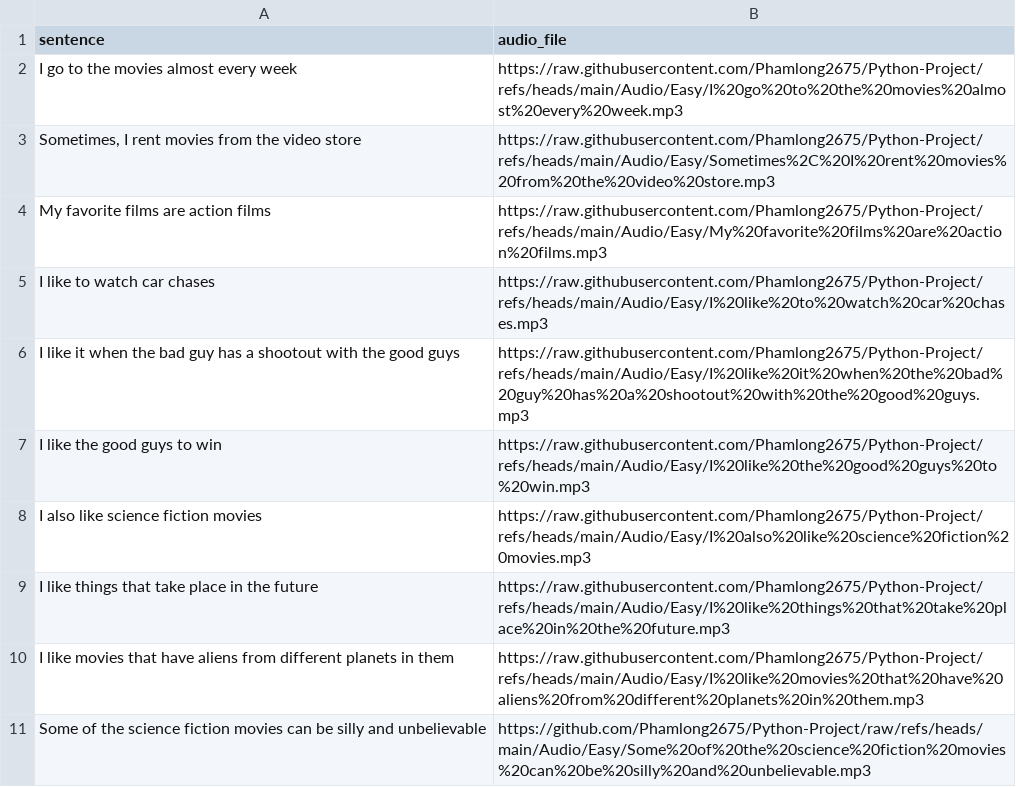
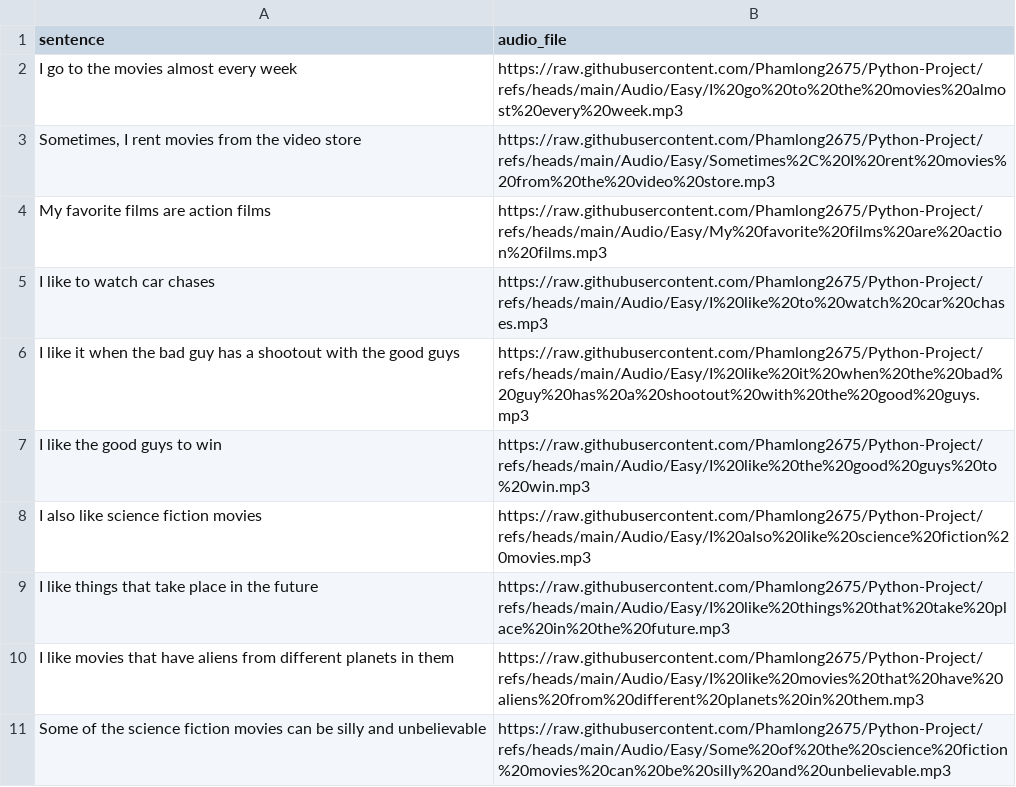
Before and after one commit to khlinhdao/Python-Project, a CSV file: Audio/topic1easy.csv, drawn as a sheet.

Commit message:
Update topic1easy.csv

```diff
--- a/Audio/topic1easy.csv
+++ b/Audio/topic1easy.csv
@@ -10,2 +10,2 @@ sentence,audio_file
 "I like movies that have aliens from different planets in them","https://raw.githubusercontent.com/Phamlong2675/Python-Project/refs/heads/main/Audio/Easy/I%20like%20movies%20that%20have%20aliens%20from%20different%20planets%20in%20them.mp3"
-"Some of the science fiction movies can be silly and unbelievable","https://github.com/Phamlong2675/Python-Project/raw/refs/heads/main/Audio/Easy/Some%20of%20the%20science%20fiction%20movies%20can%20be%20silly%20and%20unbelievable.mp3"
+"Some of the science fiction movies can be silly and unbelievable","https://raw.githubusercontent.com/Phamlong2675/Python-Project/refs/heads/main/Audio/Easy/Some%20of%20the%20science%20fiction%20movies%20can%20be%20silly%20and%20unbelievable.mp3"
```
